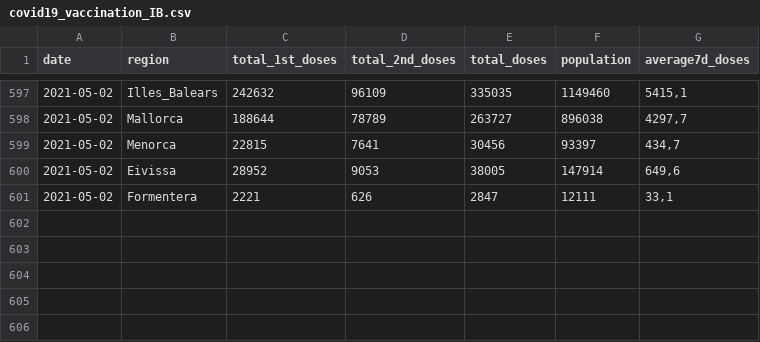
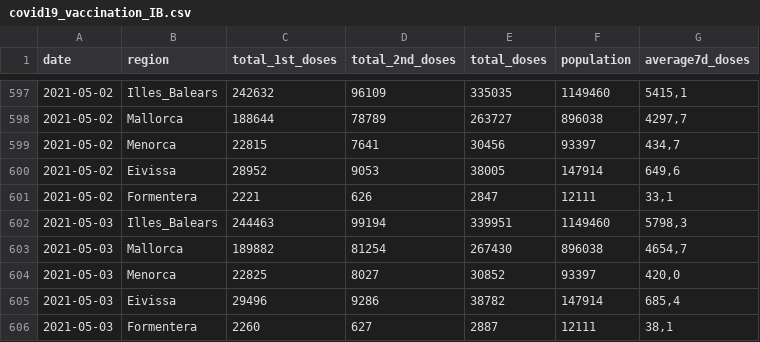
Before and after one commit to druizaguilera/covid19_IB, a CSV file: covid19_vaccination_IB.csv, drawn as a sheet; only a part is shown, gaps mark what is left out; the diff names each change by its address in the sheet, - before the commit and + after, or states it on an @@ line.

Commit message:
Add files via upload

```diff
--- a/covid19_vaccination_IB.csv
+++ b/covid19_vaccination_IB.csv
+row 602: 2021-05-03 | Illes_Balears | 244463 | 99194 | 339951 | 1149460 | 5798,3
+row 603: 2021-05-03 | Mallorca | 189882 | 81254 | 267430 | 896038 | 4654,7
+row 604: 2021-05-03 | Menorca | 22825 | 8027 | 30852 | 93397 | 420,0
+row 605: 2021-05-03 | Eivissa | 29496 | 9286 | 38782 | 147914 | 685,4
+row 606: 2021-05-03 | Formentera | 2260 | 627 | 2887 | 12111 | 38,1
```
